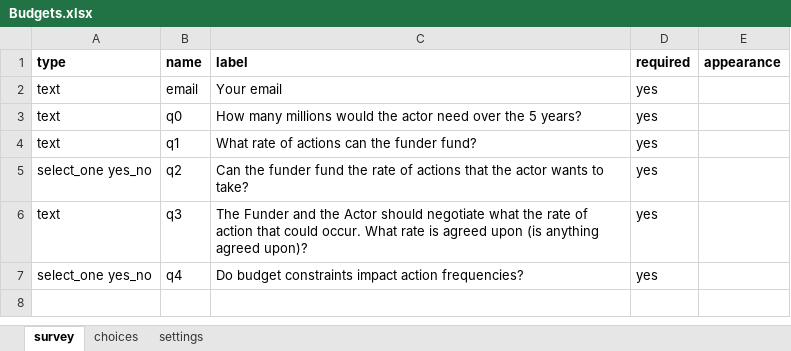
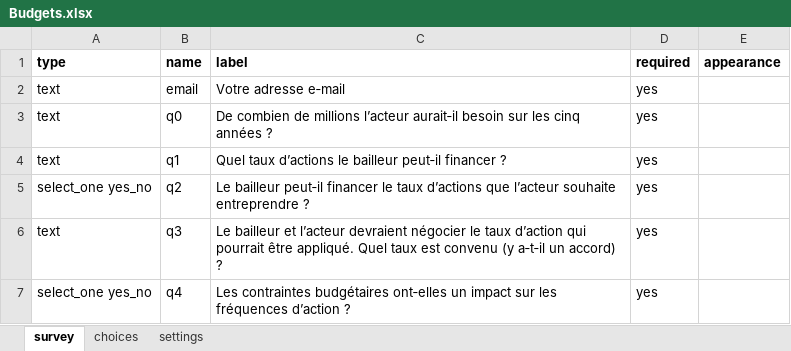
Before and after one commit to ccsfist/aadecisionoverviewFR, an Excel workbook: koboforms/Budgets.xlsx, sheet survey, drawn as a sheet; values as stored, in another font and other column widths than the file's, no borders; the diff names each change by its address in the sheet, - before the commit and + after, or states it on an @@ line.

```diff
--- a/koboforms/Budgets.xlsx (sheet survey)
+++ b/koboforms/Budgets.xlsx (sheet survey)
-C2 (label): Your email
+C2 (label): Votre adresse e‑mail
-C3 (label): How many millions would the actor need over the 5 years?
+C3 (label): De combien de millions l’acteur aurait‑il besoin sur les cinq années ?
-C4 (label): What rate of actions can the funder fund?
+C4 (label): Quel taux d’actions le bailleur peut‑il financer ?
-C5 (label): Can the funder fund the rate of actions that the actor wants to take?
+C5 (label): Le bailleur peut‑il financer le taux d’actions que l’acteur souhaite entreprendre ?
-C6 (label): The Funder and the Actor should negotiate what the rate of action that could occur. What rate is agreed upon (is anything agreed upon)?
+C6 (label): Le bailleur et l’acteur devraient négocier le taux d’action qui pourrait être appliqué. Quel taux est convenu (y a‑t‑il un accord) ?
-C7 (label): Do budget constraints impact action frequencies?
+C7 (label): Les contraintes budgétaires ont‑elles un impact sur les fréquences d’action ?
```
Also changed, not shown: sheet settings, sheet choices, koboforms/ForecastError.xlsx, koboforms/Forecasts.xlsx, 10 other files.
